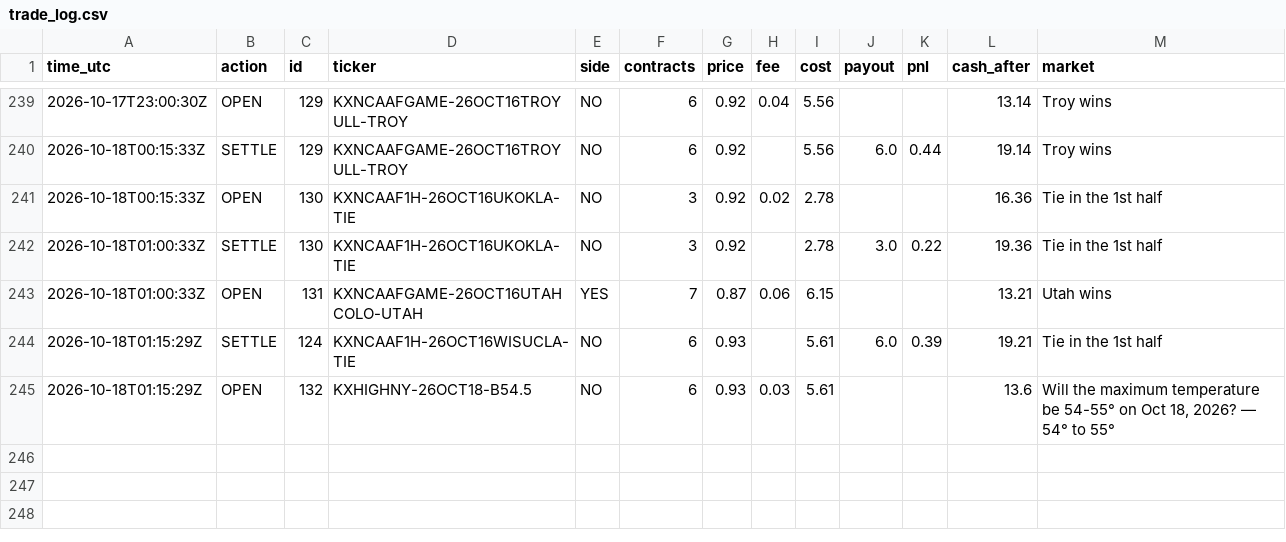
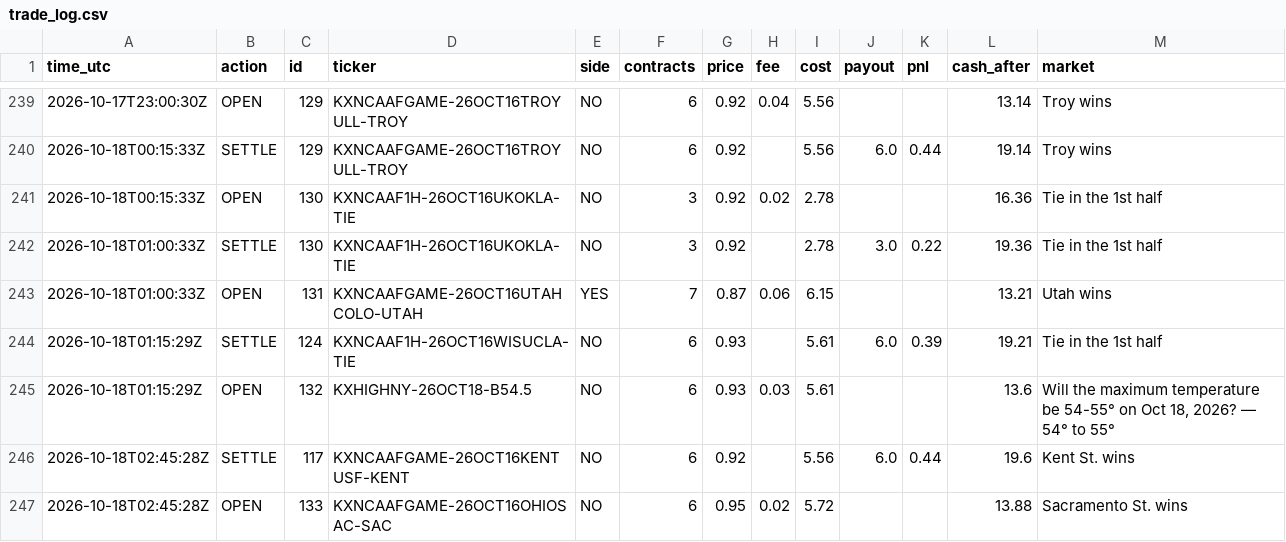
Before and after one commit to xne0nlight/kalshi-paper-bot, a CSV file: state/trade_log.csv, drawn as a sheet; only a part is shown, gaps mark what is left out; the diff names each change by its address in the sheet, - before the commit and + after, or states it on an @@ line.

```diff
--- a/state/trade_log.csv
+++ b/state/trade_log.csv
+row 246: 2026-10-18T02:45:28Z | SETTLE | 117 | KXNCAAFGAME-26OCT16KENTUSF-KENT | NO | 6 | 0.92 |  | 5.56 | 6.0 | 0.44 | 19.6 | Kent St. wins
+row 247: 2026-10-18T02:45:28Z | OPEN | 133 | KXNCAAFGAME-26OCT16OHIOSAC-SAC | NO | 6 | 0.95 | 0.02 | 5.72 |  |  | 13.88 | Sacramento St. wins
```
Also changed, not shown: 3 other files.
